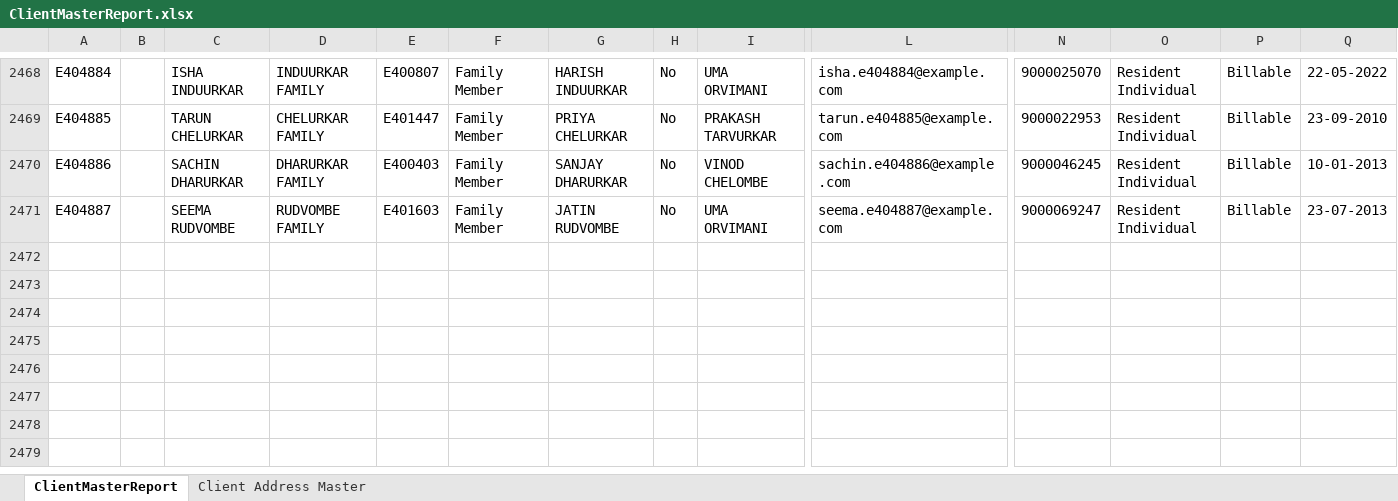
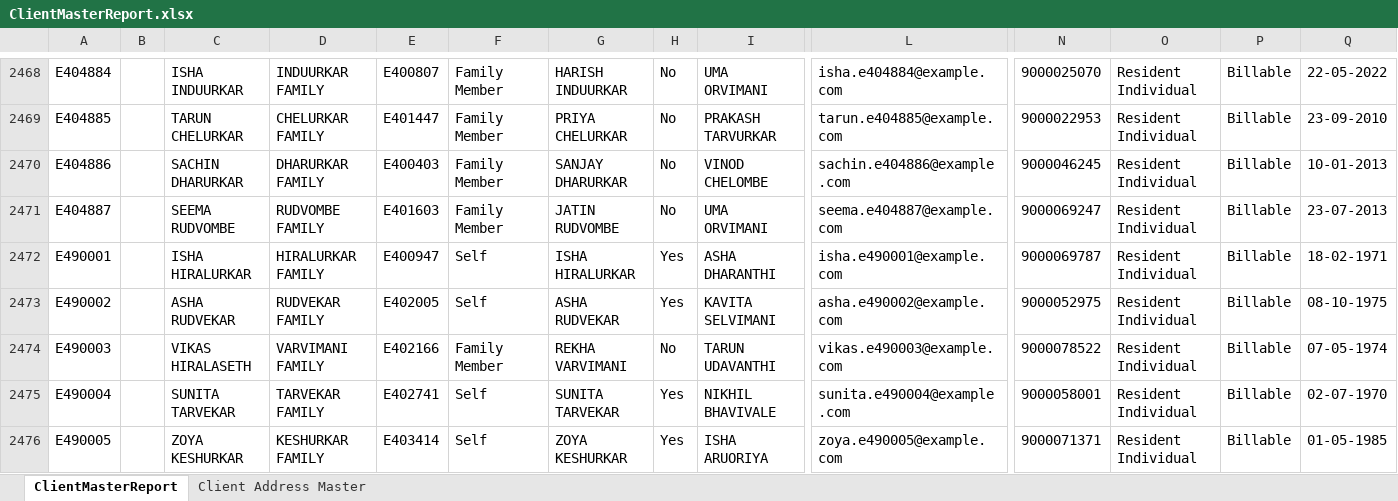
Before and after one commit to TusharSuthaar/mis-reports, an Excel workbook: demo-data/ClientMasterReport.xlsx, sheet ClientMasterReport, drawn as a sheet; only a part is shown, gaps mark what is left out; values as stored, in another font and other column widths than the file's, no borders; rows hold the shown columns only; the diff names each change by its address in the sheet, - before the commit and + after, or states it on an @@ line.

```diff
--- a/demo-data/ClientMasterReport.xlsx (sheet ClientMasterReport)
+++ b/demo-data/ClientMasterReport.xlsx (sheet ClientMasterReport)
+row 2472: E490001 |  | ISHA HIRALURKAR | HIRALURKAR FAMILY | E400947 | Self | ISHA HIRALURKAR | Yes | ASHA DHARANTHI | isha.e490001@example.com | 9000069787 | Resident Individual | Billable | 18-02-1971
+row 2473: E490002 |  | ASHA RUDVEKAR | RUDVEKAR FAMILY | E402005 | Self | ASHA RUDVEKAR | Yes | KAVITA SELVIMANI | asha.e490002@example.com | 9000052975 | Resident Individual | Billable | 08-10-1975
+row 2474: E490003 |  | VIKAS HIRALASETH | VARVIMANI FAMILY | E402166 | Family Member | REKHA VARVIMANI | No | TARUN UDAVANTHI | vikas.e490003@example.com | 9000078522 | Resident Individual | Billable | 07-05-1974
+row 2475: E490004 |  | SUNITA TARVEKAR | TARVEKAR FAMILY | E402741 | Self | SUNITA TARVEKAR | Yes | NIKHIL BHAVIVALE | sunita.e490004@example.com | 9000058001 | Resident Individual | Billable | 02-07-1970
+row 2476: E490005 |  | ZOYA KESHURKAR | KESHURKAR FAMILY | E403414 | Self | ZOYA KESHURKAR | Yes | ISHA ARUORIYA | zoya.e490005@example.com | 9000071371 | Resident Individual | Billable | 01-05-1985
```
Also changed, not shown: demo-data/MFBrokerage_Aug2026.xlsx, 7 other files.
